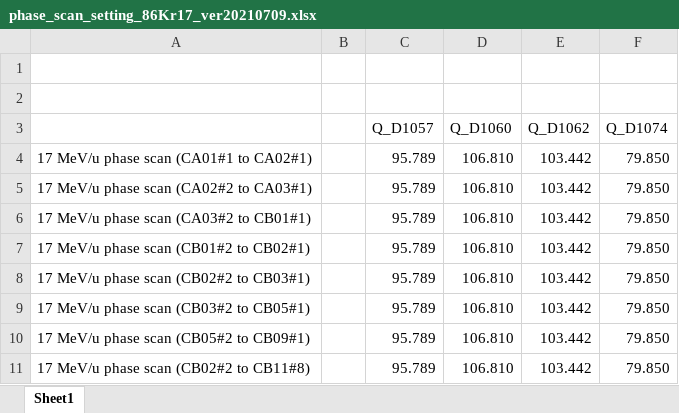
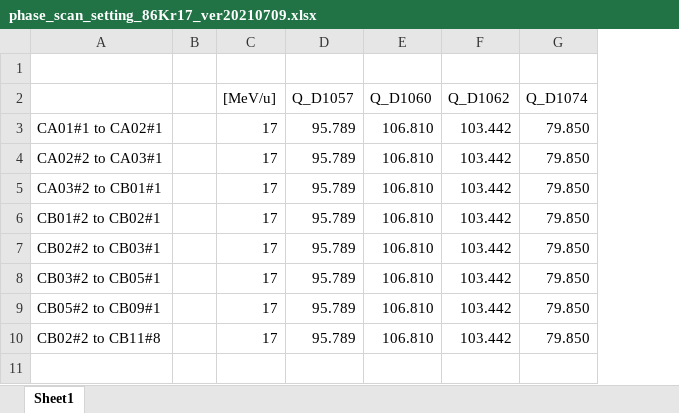
Before and after one commit to phantasy-project/phantasy-apps, an Excel workbook: phantasy_apps/settings_manager/contrib/settings_support_cavity_tuning/phase_scan_setting_86Kr17_ver20210709.xlsx, sheet Sheet1, drawn as a sheet; only a part is shown; values as stored, in another font and other column widths than the file's, no borders; removed rows and columns are numbered as before the commit, all else as after; rows hold the shown columns only; the diff names each change by its address in the sheet, - before the commit and + after, or states it on an @@ line.

Commit message:
MNT/SM: Update pre-defined settings for beam study.

```diff
--- a/phantasy_apps/settings_manager/contrib/settings_support_cavity_tuning/phase_scan_setting_86Kr17_ver20210709.xlsx (sheet Sheet1)
+++ b/phantasy_apps/settings_manager/contrib/settings_support_cavity_tuning/phase_scan_setting_86Kr17_ver20210709.xlsx (sheet Sheet1)
-column A, rows 4-11: 17 MeV/u phase scan (CA01#1 to CA02#1) | 17 MeV/u phase scan (CA02#2 to CA03#1) | 17 MeV/u phase scan (CA03#2 to CB01#1) | 17 MeV/u phase scan (CB01#2 to CB02#1) | 17 MeV/u phase scan (CB02#2 to CB03#1) | 17 MeV/u phase scan (CB03#2 to CB05#1) | 17 MeV/u phase scan (CB05#2 to CB09#1) | 17 MeV/u phase scan (CB02#2 to CB11#8)
+column A, rows 3-10: CA01#1 to CA02#1 | CA02#2 to CA03#1 | CA03#2 to CB01#1 | CB01#2 to CB02#1 | CB02#2 to CB03#1 | CB03#2 to CB05#1 | CB05#2 to CB09#1 | CB02#2 to CB11#8
+column C ([MeV/u]), rows 3-10: all 17
-row 1: (empty)
```
Also changed, not shown: 1 other file.
